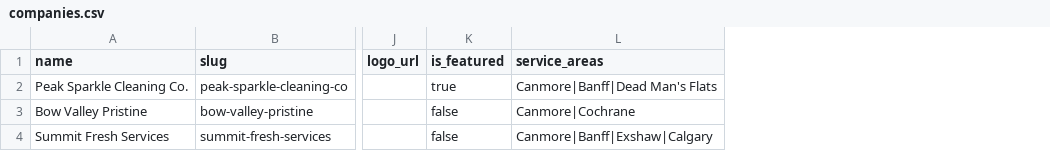
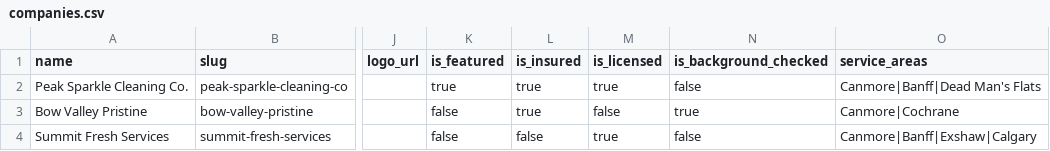
Before and after one commit to gustavoaragones-arch/bowvalleycleaners, a CSV file: scripts/companies.csv, drawn as a sheet; only a part is shown, gaps mark what is left out; the diff names each change by its address in the sheet, - before the commit and + after, or states it on an @@ line.

```diff
--- a/scripts/companies.csv
+++ b/scripts/companies.csv
+column L (is_insured), rows 2-4: true | true | false
+column M (is_licensed), rows 2-4: true | false | true
+column N (is_background_checked), rows 2-4: false | true | false
```
Also changed, not shown: 6 other files.
